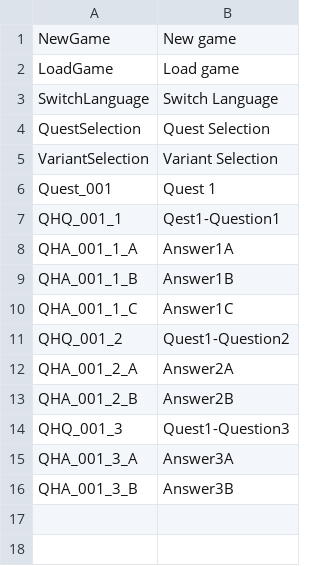
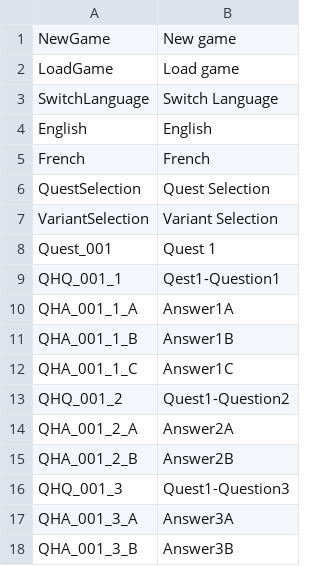
Before and after one commit to Mahoimi/KeeperHelper, a CSV file: KeeperHelper/Assets/Resources/TextFiles/Languages/English.csv, drawn as a sheet; the diff names each change by its address in the sheet, - before the commit and + after, or states it on an @@ line.

```diff
--- a/KeeperHelper/Assets/Resources/TextFiles/Languages/English.csv
+++ b/KeeperHelper/Assets/Resources/TextFiles/Languages/English.csv
+row 4: English | English
+row 5: French | French
```
Also changed, not shown: KeeperHelper/Assets/Resources/TextFiles/Languages/French.csv, 4 other files.
